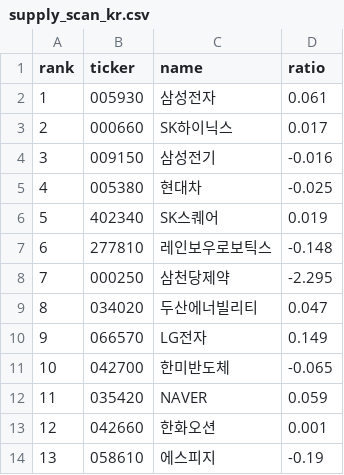
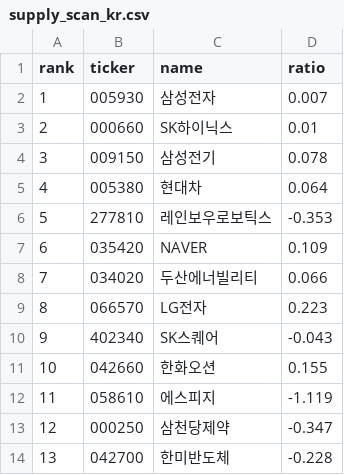
Before and after one commit to sosonamso/engi_stock_ai, a CSV file: supply_scan_kr.csv, drawn as a sheet; only a part is shown; the diff covers the shown part only.

```diff
--- a/supply_scan_kr.csv
+++ b/supply_scan_kr.csv
@@ -1,14 +1,14 @@
 rank,ticker,name,ratio
-1,005930,삼성전자,0.061
-2,000660,SK하이닉스,0.017
-3,009150,삼성전기,-0.016
-4,005380,현대차,-0.025
-5,402340,SK스퀘어,0.019
-6,277810,레인보우로보틱스,-0.148
-7,000250,삼천당제약,-2.295
-8,034020,두산에너빌리티,0.047
-9,066570,LG전자,0.149
-10,042700,한미반도체,-0.065
-11,035420,NAVER,0.059
-12,042660,한화오션,0.001
-13,058610,에스피지,-0.19
+1,005930,삼성전자,0.007
+2,000660,SK하이닉스,0.01
+3,009150,삼성전기,0.078
+4,005380,현대차,0.064
+5,277810,레인보우로보틱스,-0.353
+6,035420,NAVER,0.109
+7,034020,두산에너빌리티,0.066
+8,066570,LG전자,0.223
+9,402340,SK스퀘어,-0.043
+10,042660,한화오션,0.155
+11,058610,에스피지,-1.119
+12,000250,삼천당제약,-0.347
+13,042700,한미반도체,-0.228
```
Also changed, not shown: 1 added row, 1 removed row and 38 edited cells elsewhere in this file, supply_signals_kr.csv.
